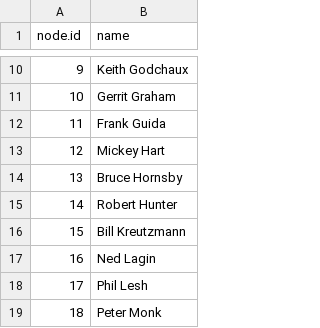
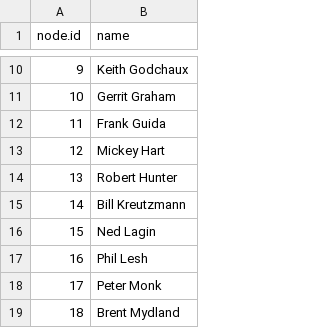
Before and after one commit to kbec19/Grateful-Network, a CSV file: docs/posts/gd-network-creation-statnet/gd_nodes.csv, drawn as a sheet; only a part is shown, gaps mark what is left out; the shorter side is filled out with more unchanged rows; removed rows and columns are numbered as before the commit, all else as after; the diff names each change by its address in the sheet, - before the commit and + after, or states it on an @@ line.

```diff
--- a/docs/posts/gd-network-creation-statnet/gd_nodes.csv
+++ b/docs/posts/gd-network-creation-statnet/gd_nodes.csv
-row 14: 13 | Bruce Hornsby
@@ column A (node.id) renumbered from row 14 down @@
```
Also changed, not shown: _posts/gd-network-creation-statnet/gd_stat_nodes.csv, docs/posts/gd-network-creation-statnet/gd_songlist.csv, 17 other files.
